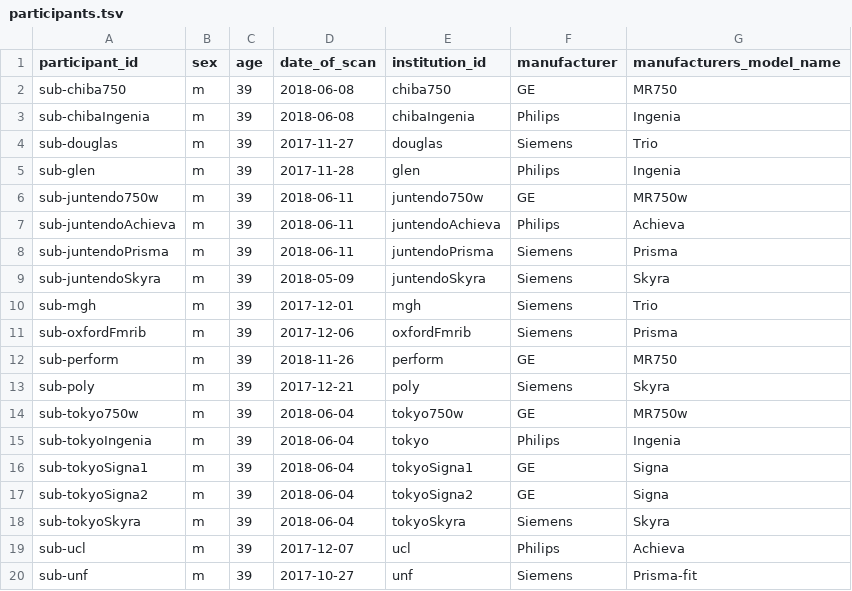
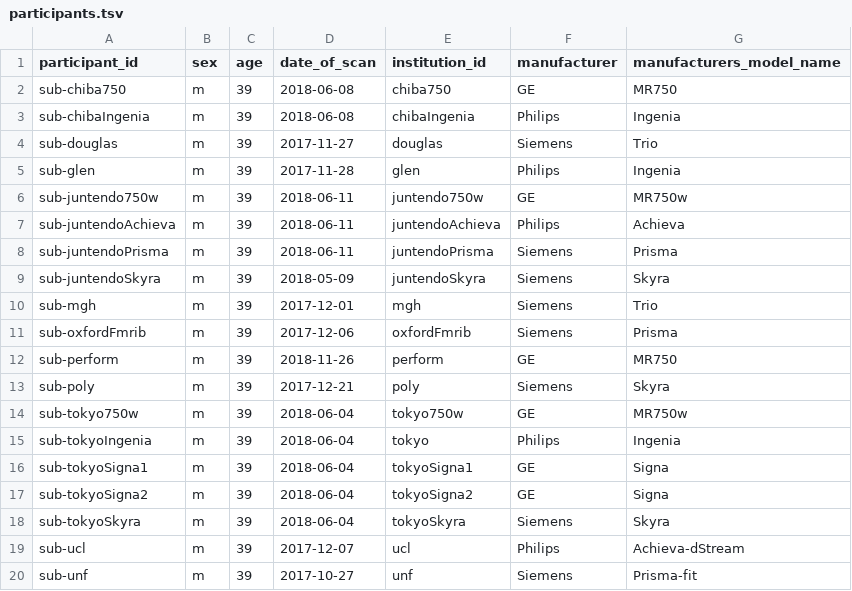
Before and after one commit to spine-generic/data-single-subject, a TSV file: participants.tsv, drawn as a sheet.

Commit message:
fix scanner for ucl

```diff
--- a/participants.tsv
+++ b/participants.tsv
@@ -18,3 +18,3 @@ sub-tokyoSigna2	m	39	2018-06-04	tokyoSigna2	GE	Signa
 sub-tokyoSkyra	m	39	2018-06-04	tokyoSkyra	Siemens	Skyra
-sub-ucl	m	39	2017-12-07	ucl	Philips	Achieva
+sub-ucl	m	39	2017-12-07	ucl	Philips	Achieva-dStream
 sub-unf	m	39	2017-10-27	unf	Siemens	Prisma-fit
```
